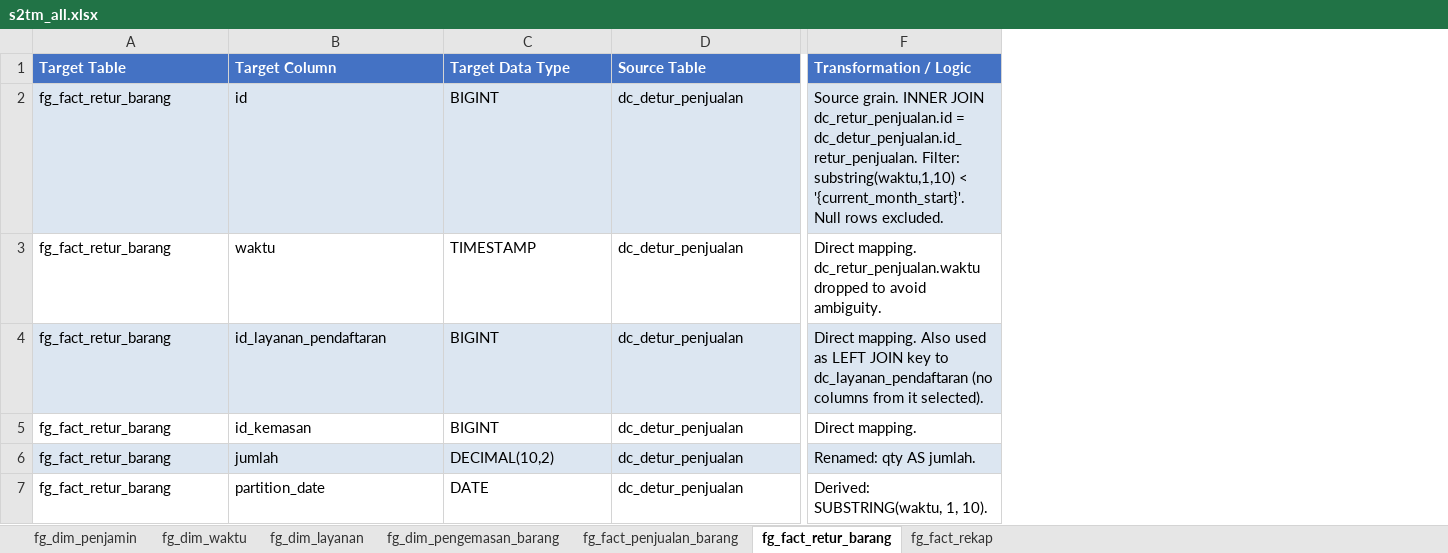
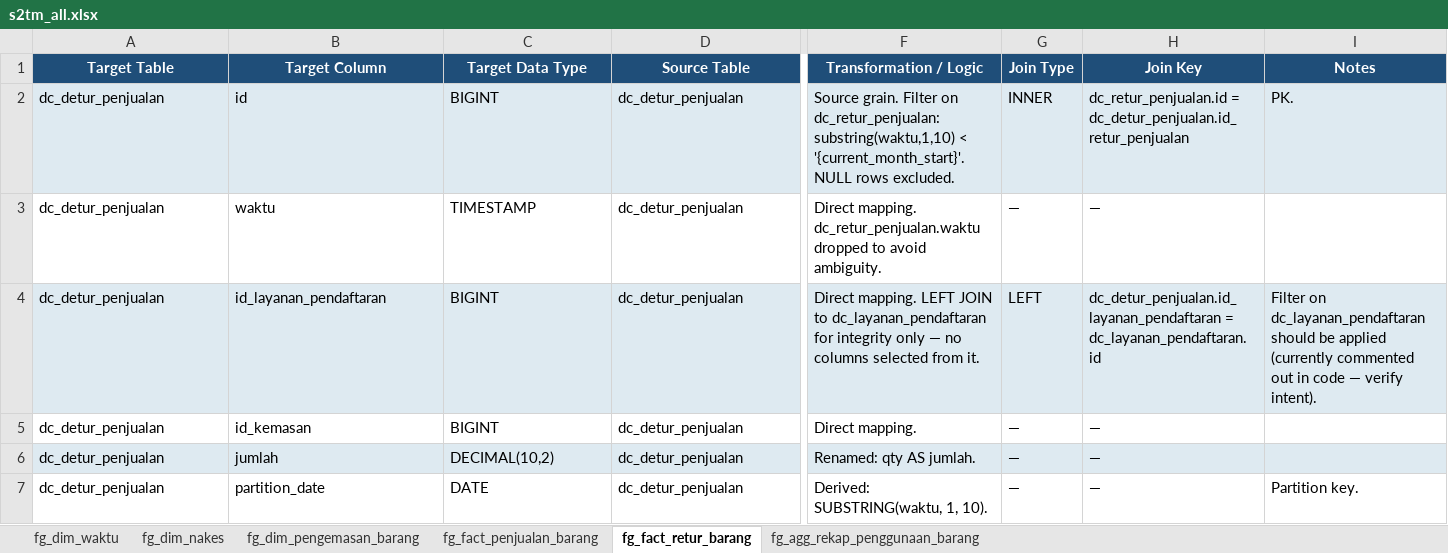
Before and after one commit to Akhmed2712/etl_pipeline, an Excel workbook: docs/s2tm_all.xlsx, sheet fg_fact_retur_barang, drawn as a sheet; only a part is shown, gaps mark what is left out; values as stored, in another font and other column widths than the file's, no borders; the diff covers the shown part only; the diff names each change by its address in the sheet, - before the commit and + after, or states it on an @@ line.

```diff
--- a/docs/s2tm_all.xlsx (sheet fg_fact_retur_barang)
+++ b/docs/s2tm_all.xlsx (sheet fg_fact_retur_barang)
-sheet tab: fg_dim_penjamin
-sheet tab: fg_dim_layanan
-sheet tab: fg_fact_rekap
+sheet tab: fg_dim_nakes
+sheet tab: fg_agg_rekap_penggunaan_barang
+column G (Join Type), rows 2-7: INNER | — | LEFT | — | — | —
+column H (Join Key), rows 2-7: dc_retur_penjualan.id = dc_detur_penjualan.id_retur_penjualan | — | dc_detur_penjualan.id_layanan_pendaftaran = dc_layanan_pendaftaran.id | — | — | —
+column I (Notes), rows 2-7: PK. |  | Filter on dc_layanan_pendaftaran should be applied (currently commented out in code — verify intent). |  |  | Partition key.
@@ A1:F1 fill: #4472C4 → #1F4E79, alignment: left → center @@
-A2:A7 (Target Table): fg_fact_retur_barang
+A2:A7 (Target Table): dc_detur_penjualan
-F2 (Transformation / Logic): Source grain. INNER JOIN dc_retur_penjualan.id = dc_detur_penjualan.id_retur_penjualan. Filter: substring(waktu,1,10) < '{current_month_start}'. Null rows excluded.
+F2 (Transformation / Logic): Source grain. Filter on dc_retur_penjualan: substring(waktu,1,10) < '{current_month_start}'. NULL rows excluded.
-F4 (Transformation / Logic): Direct mapping. Also used as LEFT JOIN key to dc_layanan_pendaftaran (no columns from it selected).
+F4 (Transformation / Logic): Direct mapping. LEFT JOIN to dc_layanan_pendaftaran for integrity only — no columns selected from it.
```
Also changed, not shown: cell formats elsewhere in this sheet, sheet fg_dim_pengemasan_barang, sheet fg_fact_penjualan_barang, sheet fg_dim_waktu, 57 other files.
